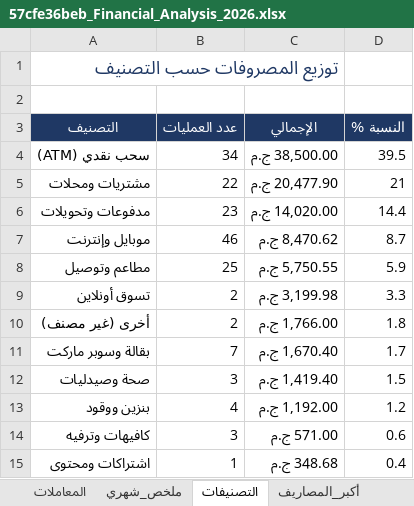
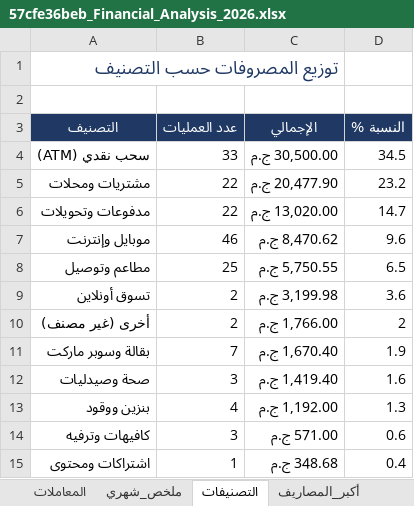
Before and after one commit to yusuf-mohamed0/vault-4a340278, an Excel workbook: 57cfe36beb_Financial_Analysis_2026.xlsx, sheet التصنيفات, drawn as a sheet; values as stored, in another font and other column widths than the file's, no borders; the diff names each change by its address in the sheet, - before the commit and + after, or states it on an @@ line.

```diff
--- a/57cfe36beb_Financial_Analysis_2026.xlsx (sheet التصنيفات)
+++ b/57cfe36beb_Financial_Analysis_2026.xlsx (sheet التصنيفات)
-B4 (عدد العمليات): 34
+B4 (عدد العمليات): 33
-C4 (الإجمالي): 38,500.00 ج.م
+C4 (الإجمالي): 30,500.00 ج.م
-D4 (النسبة %): 39.5
+D4 (النسبة %): 34.5
-D5 (النسبة %): 21
+D5 (النسبة %): 23.2
-B6 (عدد العمليات): 23
+B6 (عدد العمليات): 22
-C6 (الإجمالي): 14,020.00 ج.م
+C6 (الإجمالي): 13,020.00 ج.م
-D6 (النسبة %): 14.4
+D6 (النسبة %): 14.7
-D7 (النسبة %): 8.7
+D7 (النسبة %): 9.6
-D8 (النسبة %): 5.9
+D8 (النسبة %): 6.5
-D9 (النسبة %): 3.3
+D9 (النسبة %): 3.6
-D10 (النسبة %): 1.8
+D10 (النسبة %): 2
-D11 (النسبة %): 1.7
+D11 (النسبة %): 1.9
-D12 (النسبة %): 1.5
+D12 (النسبة %): 1.6
-D13 (النسبة %): 1.2
+D13 (النسبة %): 1.3
```
Also changed, not shown: sheet أكبر_المصاريف, sheet ملخص_عامة, 3 other files.
